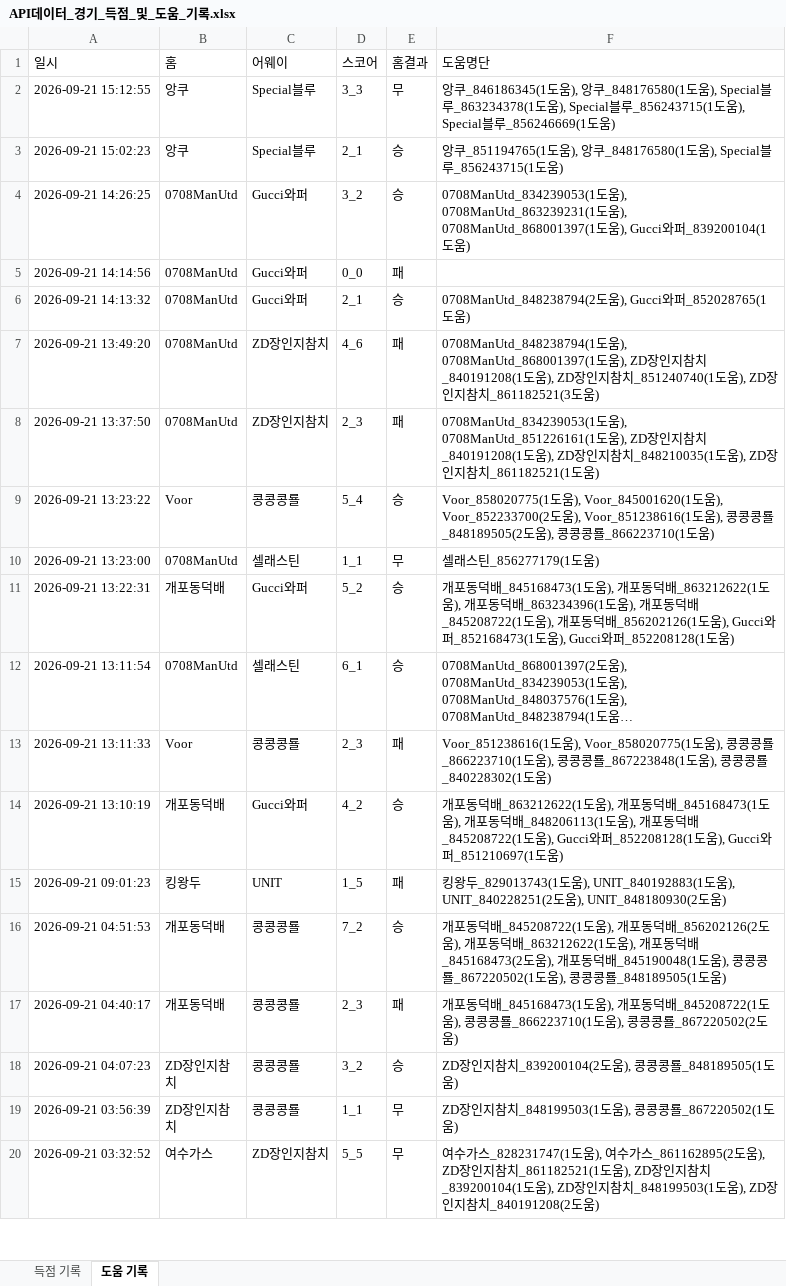
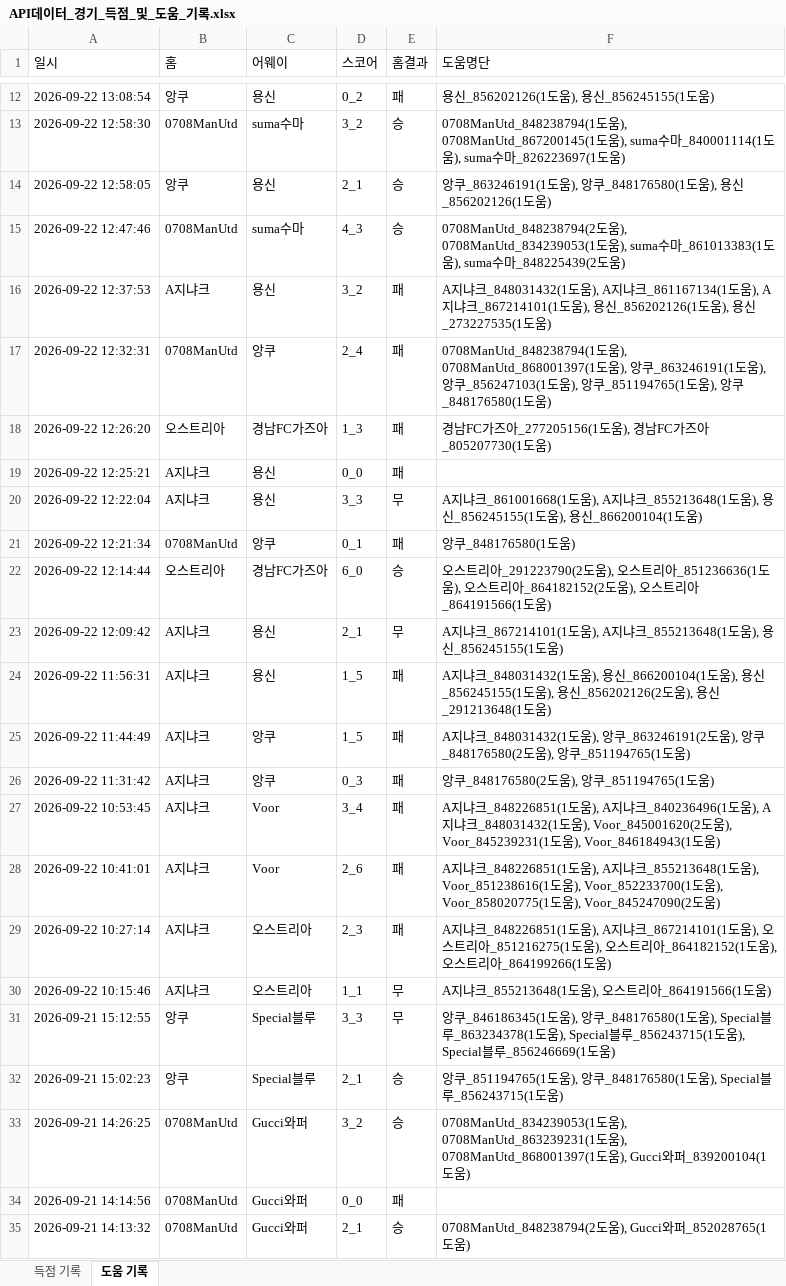
Before and after one commit to xldyxl/all-star-league, an Excel workbook: API데이터_경기_득점_및_도움_기록.xlsx, sheet 도움 기록, drawn as a sheet; only a part is shown, gaps mark what is left out; the shorter side is filled out with more unchanged rows; long unchanged cells end in …; values as stored, in another font and other column widths than the file's, no borders; the diff covers the shown part only; the diff names each change by its address in the sheet, - before the commit and + after, or states it on an @@ line.

```diff
--- a/API데이터_경기_득점_및_도움_기록.xlsx (sheet 도움 기록)
+++ b/API데이터_경기_득점_및_도움_기록.xlsx (sheet 도움 기록)
+row 12: 2026-09-22 13:08:54 | 앙쿠 | 용신 | 0_2 | 패 | 용신_856202126(1도움), 용신_856245155(1도움)
+row 13: 2026-09-22 12:58:30 | 0708ManUtd | suma수마 | 3_2 | 승 | 0708ManUtd_848238794(1도움), 0708ManUtd_867200145(1도움), suma수마_840001114(1도움), suma수마_826223697(1도움)
+row 14: 2026-09-22 12:58:05 | 앙쿠 | 용신 | 2_1 | 승 | 앙쿠_863246191(1도움), 앙쿠_848176580(1도움), 용신_856202126(1도움)
+row 15: 2026-09-22 12:47:46 | 0708ManUtd | suma수마 | 4_3 | 승 | 0708ManUtd_848238794(2도움), 0708ManUtd_834239053(1도움), suma수마_861013383(1도움), suma수마_848225439(2도움)
+row 16: 2026-09-22 12:37:53 | A지냐크 | 용신 | 3_2 | 패 | A지냐크_848031432(1도움), A지냐크_861167134(1도움), A지냐크_867214101(1도움), 용신_856202126(1도움), 용신_273227535(1도움)
+row 17: 2026-09-22 12:32:31 | 0708ManUtd | 앙쿠 | 2_4 | 패 | 0708ManUtd_848238794(1도움), 0708ManUtd_868001397(1도움), 앙쿠_863246191(1도움), 앙쿠_856247103(1도움), 앙쿠_851194765(1도움), 앙쿠_848176580(1도움)
+row 18: 2026-09-22 12:26:20 | 오스트리아 | 경남FC가즈아 | 1_3 | 패 | 경남FC가즈아_277205156(1도움), 경남FC가즈아_805207730(1도움)
+row 19: 2026-09-22 12:25:21 | A지냐크 | 용신 | 0_0 | 패
+row 20: 2026-09-22 12:22:04 | A지냐크 | 용신 | 3_3 | 무 | A지냐크_861001668(1도움), A지냐크_855213648(1도움), 용신_856245155(1도움), 용신_866200104(1도움)
+row 21: 2026-09-22 12:21:34 | 0708ManUtd | 앙쿠 | 0_1 | 패 | 앙쿠_848176580(1도움)
+row 22: 2026-09-22 12:14:44 | 오스트리아 | 경남FC가즈아 | 6_0 | 승 | 오스트리아_291223790(2도움), 오스트리아_851236636(1도움), 오스트리아_864182152(2도움), 오스트리아_864191566(1도움)
+row 23: 2026-09-22 12:09:42 | A지냐크 | 용신 | 2_1 | 무 | A지냐크_867214101(1도움), A지냐크_855213648(1도움), 용신_856245155(1도움)
+row 24: 2026-09-22 11:56:31 | A지냐크 | 용신 | 1_5 | 패 | A지냐크_848031432(1도움), 용신_866200104(1도움), 용신_856245155(1도움), 용신_856202126(2도움), 용신_291213648(1도움)
+row 25: 2026-09-22 11:44:49 | A지냐크 | 앙쿠 | 1_5 | 패 | A지냐크_848031432(1도움), 앙쿠_863246191(2도움), 앙쿠_848176580(2도움), 앙쿠_851194765(1도움)
+row 26: 2026-09-22 11:31:42 | A지냐크 | 앙쿠 | 0_3 | 패 | 앙쿠_848176580(2도움), 앙쿠_851194765(1도움)
+row 27: 2026-09-22 10:53:45 | A지냐크 | Voor | 3_4 | 패 | A지냐크_848226851(1도움), A지냐크_840236496(1도움), A지냐크_848031432(1도움), Voor_845001620(2도움), Voor_845239231(1도움), Voor_846184943(1도움)
+row 28: 2026-09-22 10:41:01 | A지냐크 | Voor | 2_6 | 패 | A지냐크_848226851(1도움), A지냐크_855213648(1도움), Voor_851238616(1도움), Voor_852233700(1도움), Voor_858020775(1도움), Voor_845247090(2도움)
+row 29: 2026-09-22 10:27:14 | A지냐크 | 오스트리아 | 2_3 | 패 | A지냐크_848226851(1도움), A지냐크_867214101(1도움), 오스트리아_851216275(1도움), 오스트리아_864182152(1도움), 오스트리아_864199266(1도움)
+row 30: 2026-09-22 10:15:46 | A지냐크 | 오스트리아 | 1_1 | 무 | A지냐크_855213648(1도움), 오스트리아_864191566(1도움)
```
Also changed, not shown: 10 added rows elsewhere in this sheet, sheet 득점 기록, Ranking_Data.xlsx, 8 other files.
